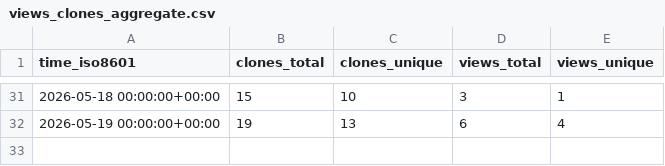
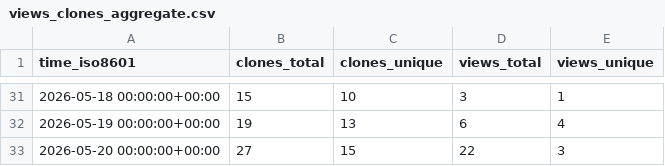
Before and after one commit to jens62/geberit-aquaclean, a CSV file: jens62/geberit-aquaclean/ghrs-data/views_clones_aggregate.csv, drawn as a sheet; only a part is shown, gaps mark what is left out.

```diff
--- a/jens62/geberit-aquaclean/ghrs-data/views_clones_aggregate.csv
+++ b/jens62/geberit-aquaclean/ghrs-data/views_clones_aggregate.csv
@@ -32 +32,2 @@ time_iso8601,clones_total,clones_unique,views_total,views_unique
 2026-05-19 00:00:00+00:00,19,13,6,4
+2026-05-20 00:00:00+00:00,27,15,22,3
```
Also changed, not shown: 1 other file.
